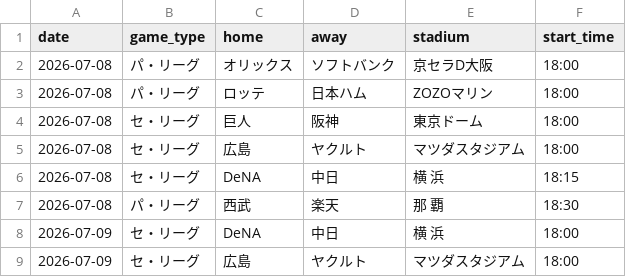
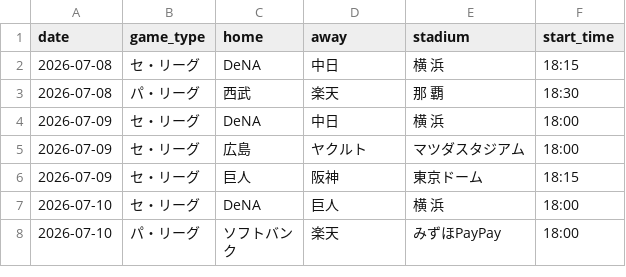
Before and after one commit to hrt2223/npb-elo, a CSV file: npb/2026/output/upcoming_schedule.csv, drawn as a sheet; only a part is shown; the shorter side is filled out with more unchanged rows; the diff names each change by its address in the sheet, - before the commit and + after, or states it on an @@ line.

```diff
--- a/npb/2026/output/upcoming_schedule.csv
+++ b/npb/2026/output/upcoming_schedule.csv
-row 2: 2026-07-08 | パ・リーグ | オリックス | ソフトバンク | 京セラD大阪 | 18:00
-row 3: 2026-07-08 | パ・リーグ | ロッテ | 日本ハム | ZOZOマリン | 18:00
-row 4: 2026-07-08 | セ・リーグ | 巨人 | 阪神 | 東京ドーム | 18:00
-row 5: 2026-07-08 | セ・リーグ | 広島 | ヤクルト | マツダスタジアム | 18:00
```
Also changed, not shown: npb/2026/output/today_probabilities.csv, 1 other file.
